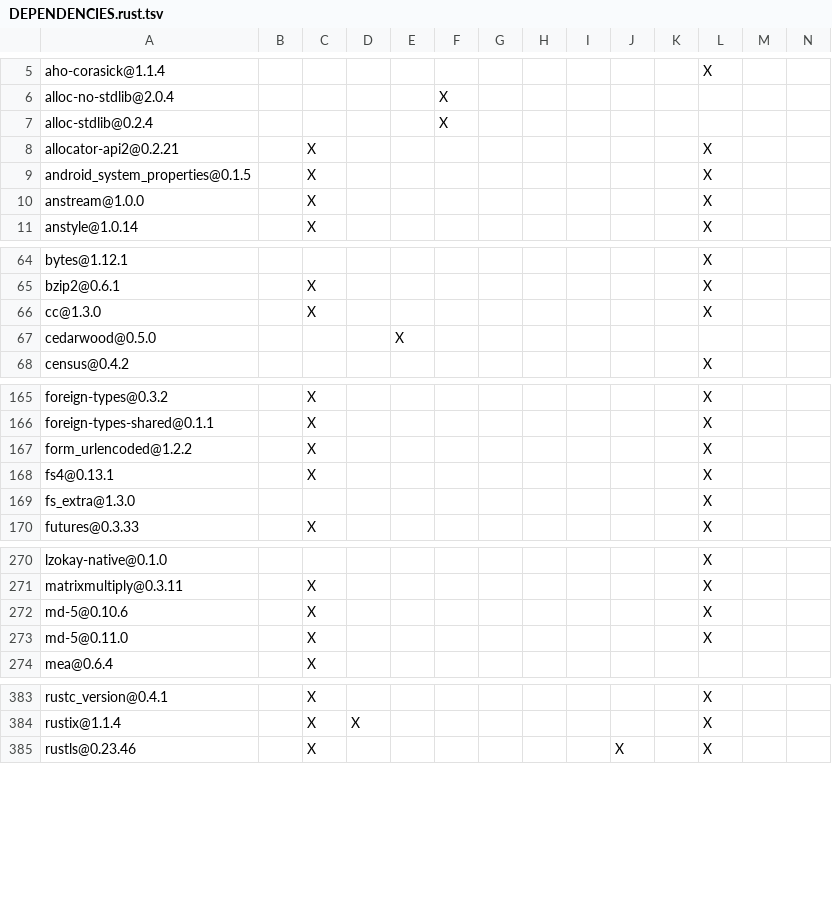
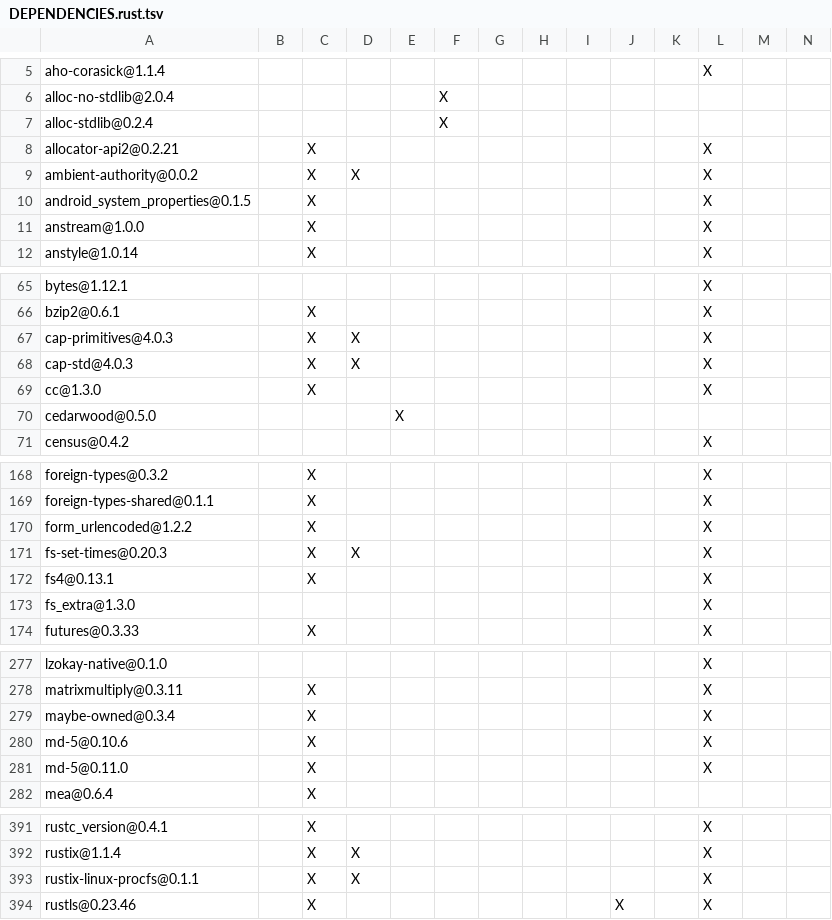
Before and after one commit to apache/paimon-rust, a TSV file: benchmarks/tpcds/DEPENDENCIES.rust.tsv, drawn as a sheet; only a part is shown, gaps mark what is left out; rows hold the shown columns only; the diff covers the shown part only; the diff names each change by its address in the sheet, - before the commit and + after, or states it on an @@ line.

```diff
--- a/benchmarks/tpcds/DEPENDENCIES.rust.tsv
+++ b/benchmarks/tpcds/DEPENDENCIES.rust.tsv
+row 9: ambient-authority@0.0.2 |  | X | X |  |  |  |  |  |  |  | X
+row 67: cap-primitives@4.0.3 |  | X | X |  |  |  |  |  |  |  | X
+row 68: cap-std@4.0.3 |  | X | X |  |  |  |  |  |  |  | X
+row 171: fs-set-times@0.20.3 |  | X | X |  |  |  |  |  |  |  | X
+row 279: maybe-owned@0.3.4 |  | X |  |  |  |  |  |  |  |  | X
+row 393: rustix-linux-procfs@0.1.1 |  | X | X |  |  |  |  |  |  |  | X
```
Also changed, not shown: 14 added rows elsewhere in this file, DEPENDENCIES.rust.tsv, bindings/python/DEPENDENCIES.rust.tsv, 21 other files.
